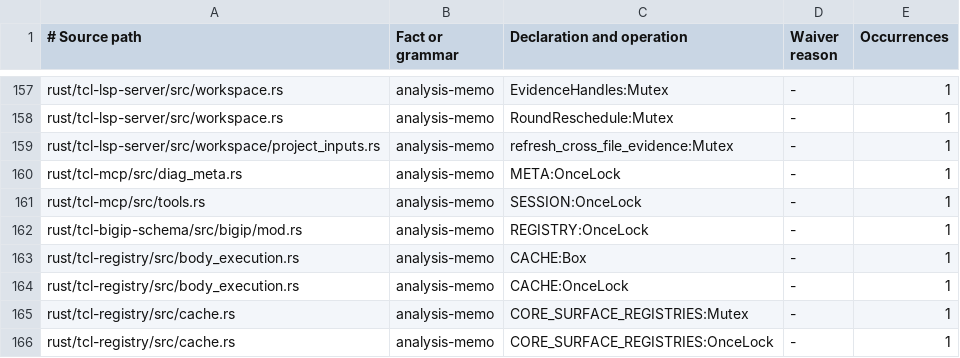
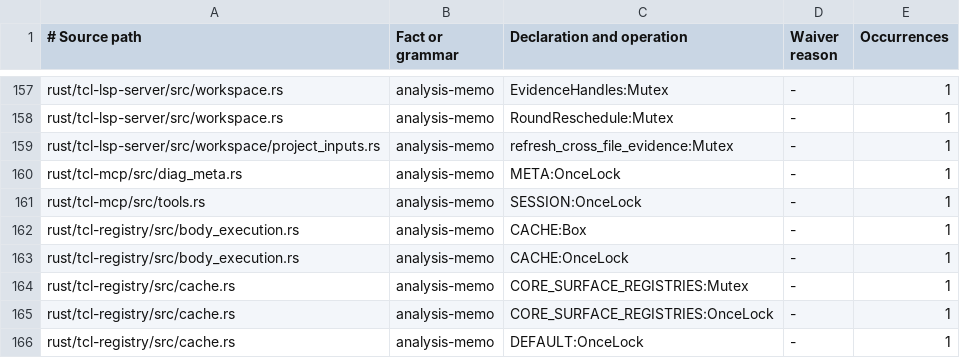
Before and after one commit to bitwisecook/tcl-lsp, a TSV file: docs/work/name-handling/ownership/memos.tsv, drawn as a sheet; only a part is shown, gaps mark what is left out; the shorter side is filled out with more unchanged rows; the diff names each change by its address in the sheet, - before the commit and + after, or states it on an @@ line.

Commit message:
Refresh extraction ownership, smoke routing and generated contracts

```diff
--- a/docs/work/name-handling/ownership/memos.tsv
+++ b/docs/work/name-handling/ownership/memos.tsv
-row 162: rust/tcl-bigip-schema/src/bigip/mod.rs | analysis-memo | REGISTRY:OnceLock | - | 1
```
Also changed, not shown: docs/work/name-handling/ownership/grammar-bypasses.tsv, docs/work/name-handling/ownership/module-back-edges.tsv, 12 other files.
